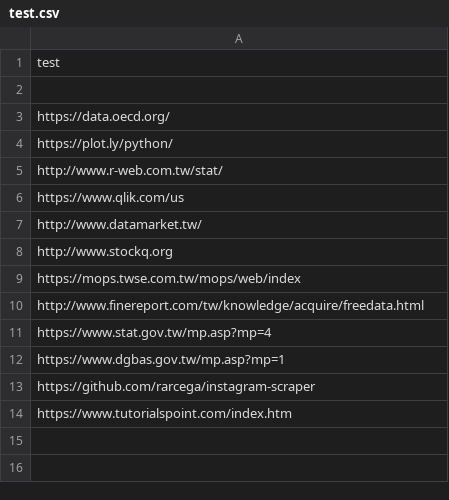
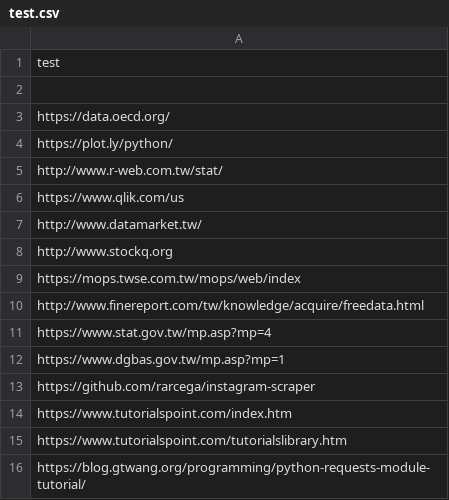
Before and after one commit to m09902004/Python-Learning, a CSV file: test.csv, drawn as a sheet.

Commit message:
Update test.csv

```diff
--- a/test.csv
+++ b/test.csv
@@ -14 +14,3 @@ https://github.com/rarcega/instagram-scraper
 https://www.tutorialspoint.com/index.htm
+https://www.tutorialspoint.com/tutorialslibrary.htm
+https://blog.gtwang.org/programming/python-requests-module-tutorial/
```
